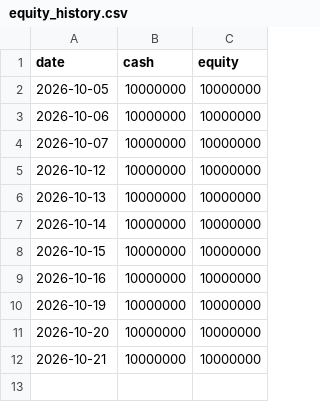
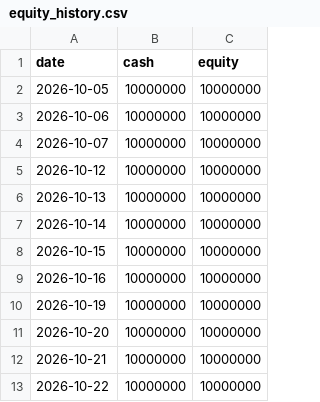
Before and after one commit to iceburg369/dca-agent, a CSV file: state/equity_history.csv, drawn as a sheet.

```diff
--- a/state/equity_history.csv
+++ b/state/equity_history.csv
@@ -12 +12,2 @@ date,cash,equity
 2026-10-21,10000000,10000000
+2026-10-22,10000000,10000000
```
Also changed, not shown: 2 other files.
